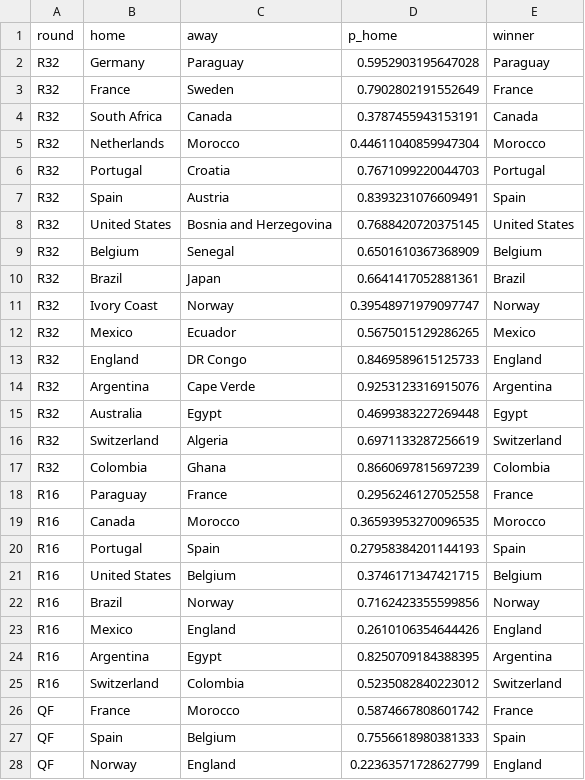
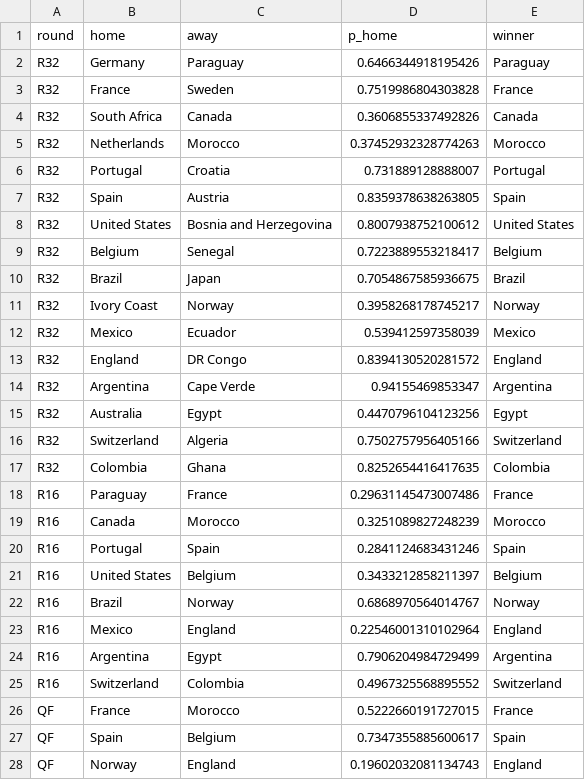
Before and after one commit to Darennesh/World-Cup-2026-Predictor, a CSV file: public/games.csv, drawn as a sheet; only a part is shown; the diff covers the shown part only.

```diff
--- a/public/games.csv
+++ b/public/games.csv
@@ -1,28 +1,28 @@
 round,home,away,p_home,winner
-R32,Germany,Paraguay,0.5952903195647028,Paraguay
-R32,France,Sweden,0.7902802191552649,France
-R32,South Africa,Canada,0.3787455943153191,Canada
-R32,Netherlands,Morocco,0.44611040859947304,Morocco
-R32,Portugal,Croatia,0.7671099220044703,Portugal
-R32,Spain,Austria,0.8393231076609491,Spain
-R32,United States,Bosnia and Herzegovina,0.7688420720375145,United States
-R32,Belgium,Senegal,0.6501610367368909,Belgium
-R32,Brazil,Japan,0.6641417052881361,Brazil
-R32,Ivory Coast,Norway,0.39548971979097747,Norway
-R32,Mexico,Ecuador,0.5675015129286265,Mexico
-R32,England,DR Congo,0.8469589615125733,England
-R32,Argentina,Cape Verde,0.9253123316915076,Argentina
-R32,Australia,Egypt,0.4699383227269448,Egypt
-R32,Switzerland,Algeria,0.6971133287256619,Switzerland
-R32,Colombia,Ghana,0.8660697815697239,Colombia
-R16,Paraguay,France,0.2956246127052558,France
-R16,Canada,Morocco,0.36593953270096535,Morocco
-R16,Portugal,Spain,0.27958384201144193,Spain
-R16,United States,Belgium,0.3746171347421715,Belgium
-R16,Brazil,Norway,0.7162423355599856,Norway
-R16,Mexico,England,0.2610106354644426,England
-R16,Argentina,Egypt,0.8250709184388395,Argentina
-R16,Switzerland,Colombia,0.5235082840223012,Switzerland
-QF,France,Morocco,0.5874667808601742,France
-QF,Spain,Belgium,0.7556618980381333,Spain
-QF,Norway,England,0.22363571728627799,England
+R32,Germany,Paraguay,0.6466344918195426,Paraguay
+R32,France,Sweden,0.7519986804303828,France
+R32,South Africa,Canada,0.3606855337492826,Canada
+R32,Netherlands,Morocco,0.37452932328774263,Morocco
+R32,Portugal,Croatia,0.731889128888007,Portugal
+R32,Spain,Austria,0.8359378638263805,Spain
+R32,United States,Bosnia and Herzegovina,0.8007938752100612,United States
+R32,Belgium,Senegal,0.7223889553218417,Belgium
+R32,Brazil,Japan,0.7054867585936675,Brazil
+R32,Ivory Coast,Norway,0.3958268178745217,Norway
+R32,Mexico,Ecuador,0.539412597358039,Mexico
+R32,England,DR Congo,0.8394130520281572,England
+R32,Argentina,Cape Verde,0.94155469853347,Argentina
+R32,Australia,Egypt,0.4470796104123256,Egypt
+R32,Switzerland,Algeria,0.7502757956405166,Switzerland
+R32,Colombia,Ghana,0.8252654416417635,Colombia
+R16,Paraguay,France,0.29631145473007486,France
+R16,Canada,Morocco,0.3251089827248239,Morocco
+R16,Portugal,Spain,0.2841124683431246,Spain
+R16,United States,Belgium,0.3433212858211397,Belgium
+R16,Brazil,Norway,0.6868970564014767,Norway
+R16,Mexico,England,0.22546001310102964,England
+R16,Argentina,Egypt,0.7906204984729499,Argentina
+R16,Switzerland,Colombia,0.4967325568895552,Switzerland
+QF,France,Morocco,0.5222660191727015,France
+QF,Spain,Belgium,0.7347355885600617,Spain
+QF,Norway,England,0.19602032081134743,England
```
Also changed, not shown: 4 edited cells elsewhere in this file, 3 other files.
